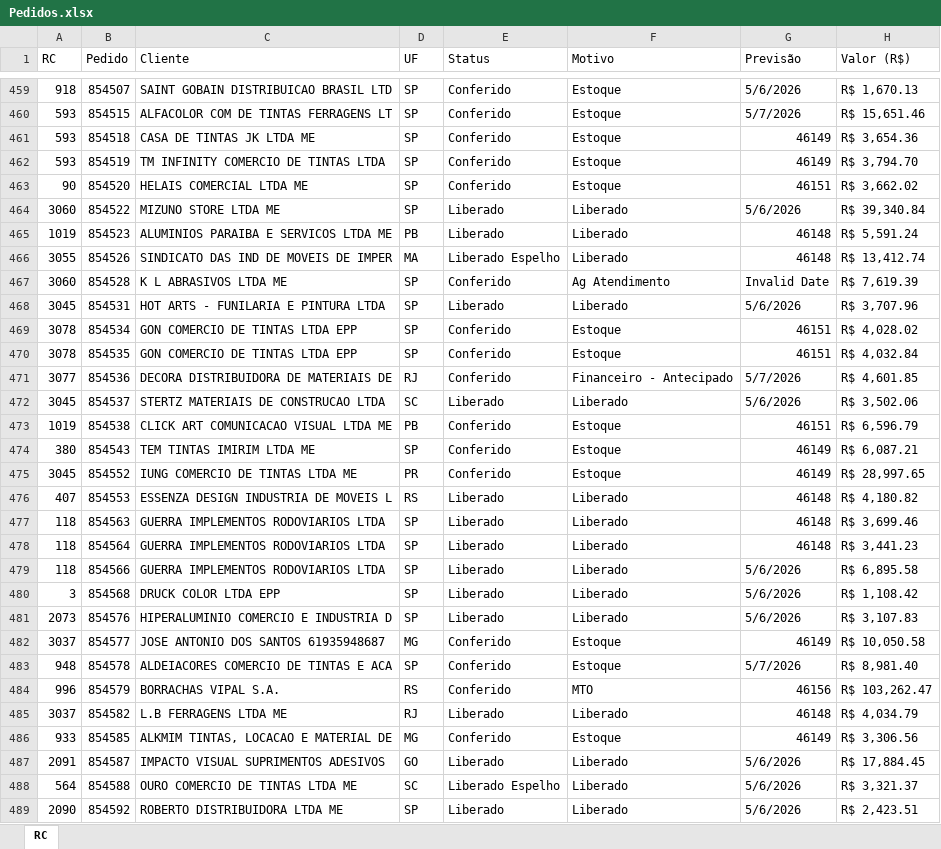
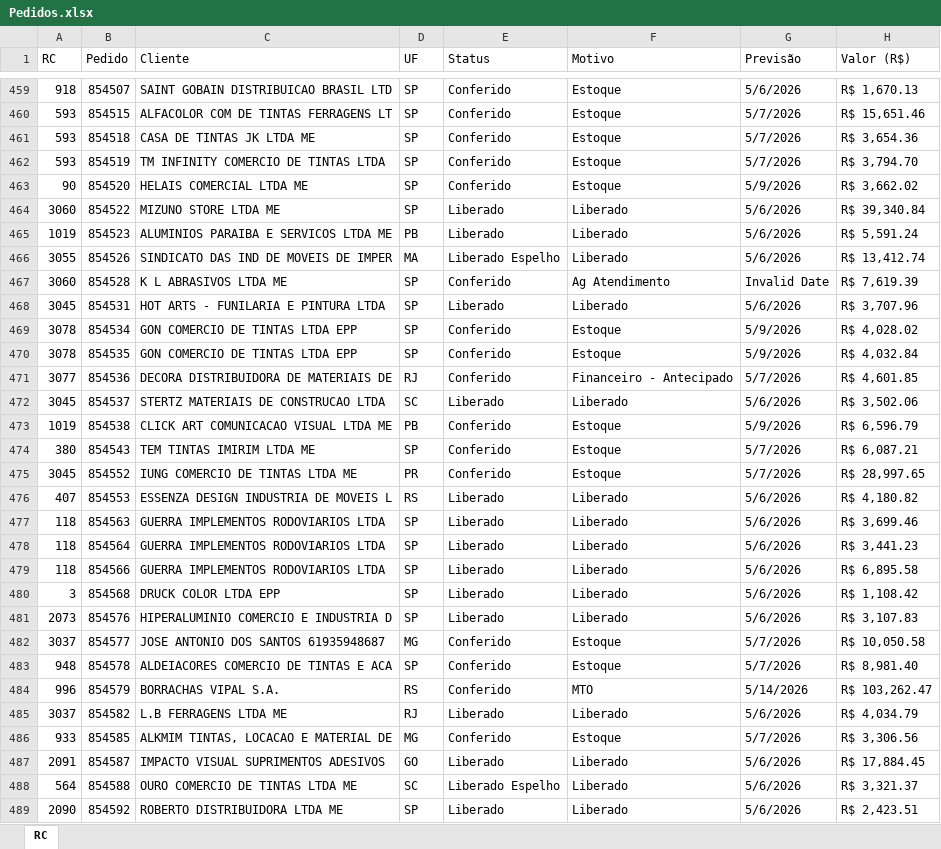
Before and after one commit to Alefe1995/portal-pedidos, an Excel workbook: Pedidos.xlsx, sheet RC, drawn as a sheet; only a part is shown, gaps mark what is left out; values as stored, in another font and other column widths than the file's, no cell formats; table styles not drawn; the diff covers the shown part only; the diff names each change by its address in the sheet, - before the commit and + after, or states it on an @@ line.

Commit message:
Add files via upload

```diff
--- a/Pedidos.xlsx (sheet RC)
+++ b/Pedidos.xlsx (sheet RC)
-G461:G462 (Previsão): 46149
+G461:G462 (Previsão): 5/7/2026
-G463 (Previsão): 46151
+G463 (Previsão): 5/9/2026
-G465:G466 (Previsão): 46148
+G465:G466 (Previsão): 5/6/2026
-G469:G470 (Previsão): 46151
+G469:G470 (Previsão): 5/9/2026
-G473 (Previsão): 46151
+G473 (Previsão): 5/9/2026
-G474:G475 (Previsão): 46149
+G474:G475 (Previsão): 5/7/2026
-G476:G478 (Previsão): 46148
+G476:G478 (Previsão): 5/6/2026
-G482 (Previsão): 46149
+G482 (Previsão): 5/7/2026
-G484 (Previsão): 46156
+G484 (Previsão): 5/14/2026
-G485 (Previsão): 46148
+G485 (Previsão): 5/6/2026
-G486 (Previsão): 46149
+G486 (Previsão): 5/7/2026
```
Also changed, not shown: 297 edited cells elsewhere in this sheet, cell formats.
